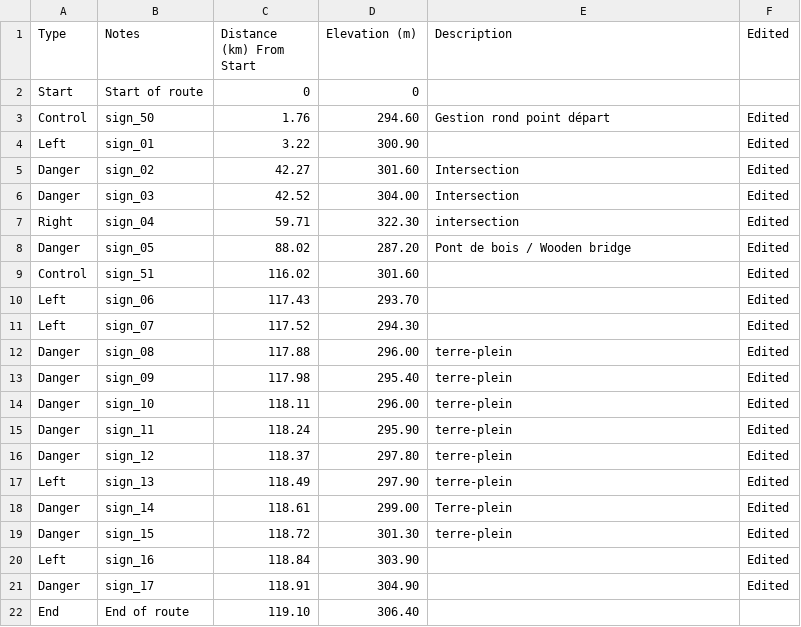
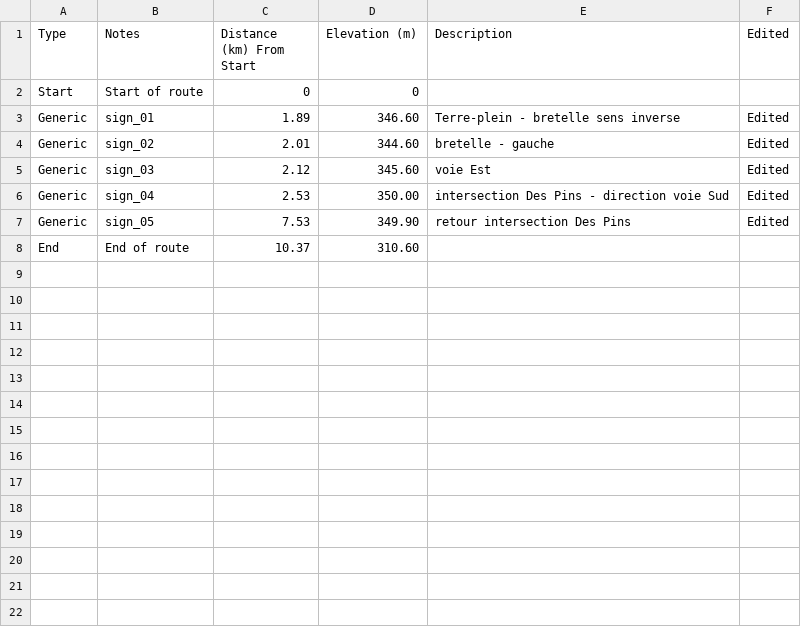
Before and after one commit to TourAbitibi/guide2024, a CSV file: gpx/input/Signalisation_6.csv, drawn as a sheet.

```diff
--- a/gpx/input/Signalisation_6.csv
+++ b/gpx/input/Signalisation_6.csv
@@ -2,21 +2,7 @@ Type,Notes,Distance (km) From Start,Elevation (m),Description,Edited
 Start,Start of route,0,0,,
-Control,sign_50,1.76,294.60,Gestion rond point départ,Edited
-Left,sign_01,3.22,300.90,,Edited
-Danger,sign_02,42.27,301.60,Intersection,Edited
-Danger,sign_03,42.52,304.00,Intersection,Edited
-Right,sign_04,59.71,322.30,intersection,Edited
-Danger,sign_05,88.02,287.20,Pont de bois / Wooden bridge,Edited
-Control,sign_51,116.02,301.60,,Edited
-Left,sign_06,117.43,293.70,,Edited
-Left,sign_07,117.52,294.30,,Edited
-Danger,sign_08,117.88,296.00,terre-plein,Edited
-Danger,sign_09,117.98,295.40,terre-plein,Edited
-Danger,sign_10,118.11,296.00,terre-plein,Edited
-Danger,sign_11,118.24,295.90,terre-plein,Edited
-Danger,sign_12,118.37,297.80,terre-plein,Edited
-Left,sign_13,118.49,297.90,terre-plein,Edited
-Danger,sign_14,118.61,299.00,Terre-plein,Edited
-Danger,sign_15,118.72,301.30,terre-plein,Edited
-Left,sign_16,118.84,303.90,,Edited
-Danger,sign_17,118.91,304.90,,Edited
-End,End of route,119.10,306.40,
+Generic,sign_01,1.89,346.60,Terre-plein - bretelle sens inverse,Edited
+Generic,sign_02,2.01,344.60,bretelle - gauche,Edited
+Generic,sign_03,2.12,345.60,voie Est,Edited
+Generic,sign_04,2.53,350.00,intersection Des Pins - direction voie Sud,Edited
+Generic,sign_05,7.53,349.90,retour intersection Des Pins,Edited
+End,End of route,10.37,310.60,
```
Also changed, not shown: 35 other files.
